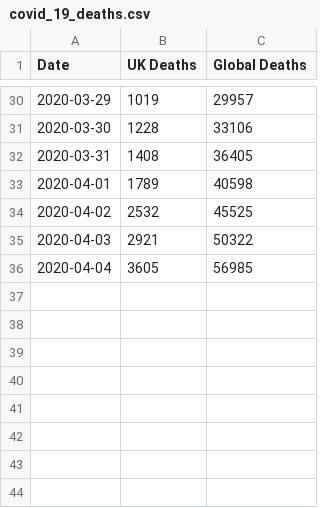
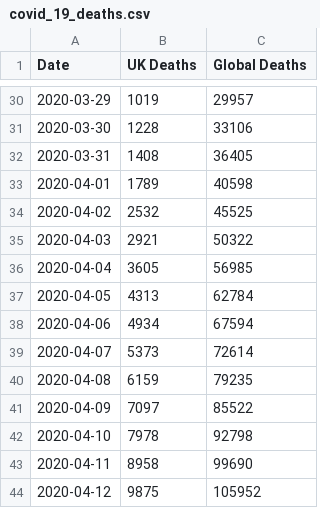
Before and after one commit to chrishaining/covid_statistics, a CSV file: covid_19_deaths.csv, drawn as a sheet; only a part is shown, gaps mark what is left out; the diff names each change by its address in the sheet, - before the commit and + after, or states it on an @@ line.

```diff
--- a/covid_19_deaths.csv
+++ b/covid_19_deaths.csv
+row 37: 2020-04-05 | 4313 | 62784
+row 38: 2020-04-06 | 4934 | 67594
+row 39: 2020-04-07 | 5373 | 72614
+row 40: 2020-04-08 | 6159 | 79235
+row 41: 2020-04-09 | 7097 | 85522
+row 42: 2020-04-10 | 7978 | 92798
+row 43: 2020-04-11 | 8958 | 99690
+row 44: 2020-04-12 | 9875 | 105952
```
Also changed, not shown: covid_19_sweden_stats.csv, 12 other files.
